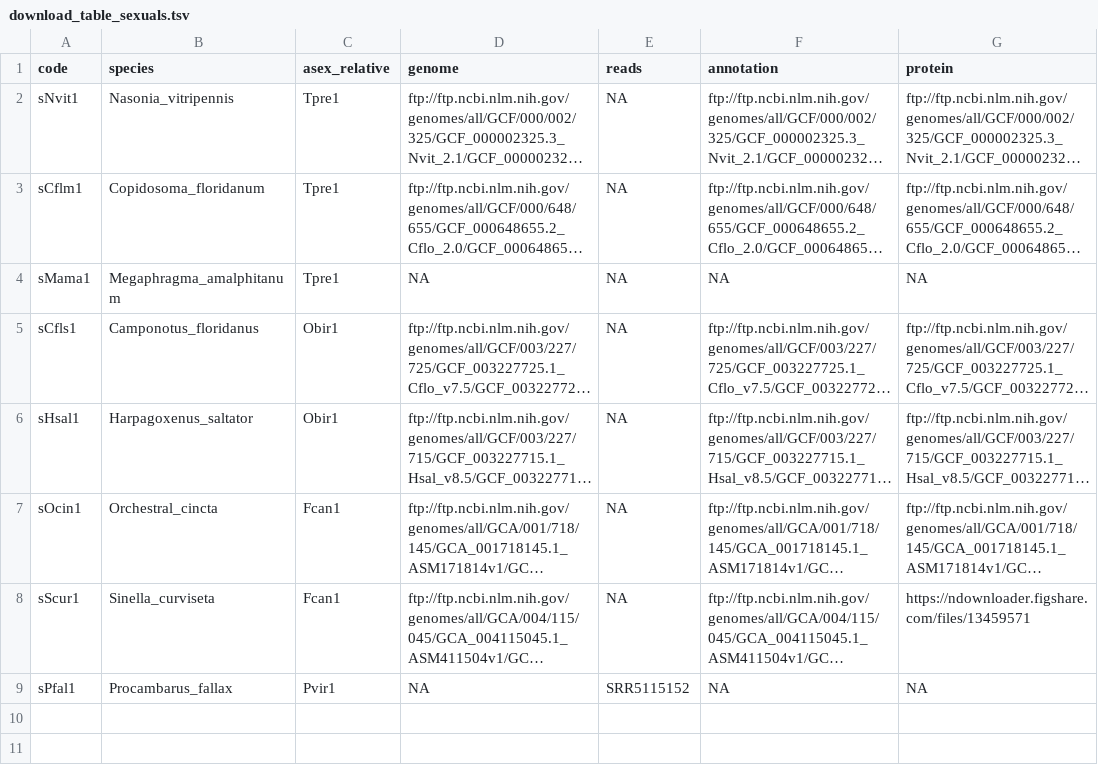
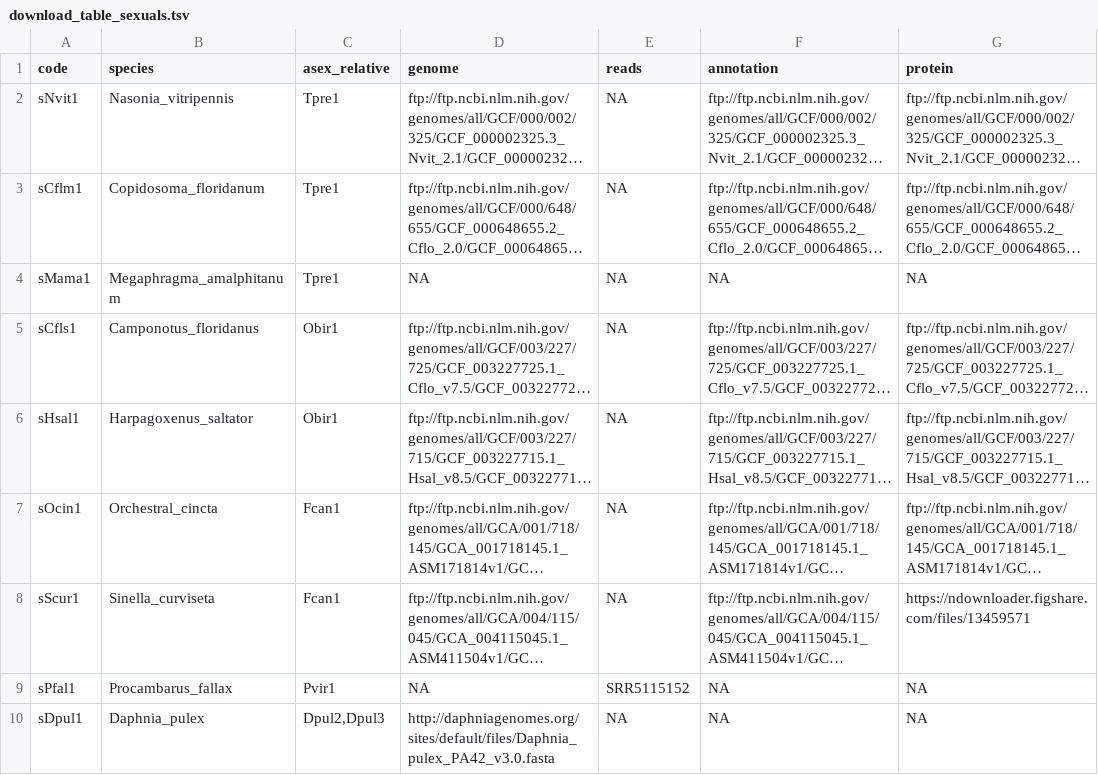
Before and after one commit to KamilSJaron/genomic-features-of-parthenogenetic-animals, a TSV file: tables/download_table_sexuals.tsv, drawn as a sheet; long unchanged cells end in …; the diff names each change by its address in the sheet, - before the commit and + after, or states it on an @@ line.

Commit message:
updating Supp table 3

```diff
--- a/tables/download_table_sexuals.tsv
+++ b/tables/download_table_sexuals.tsv
+row 10: sDpul1 | Daphnia_pulex | Dpul2,Dpul3 | http://daphniagenomes.org/sites/default/files/Daphnia_pulex_PA42_v3.0.fasta | NA | NA | NA
```
Also changed, not shown: tables/assembly_table.tsv, tables/download_table.tsv, 4 other files.
